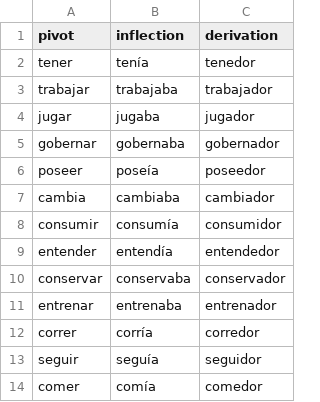
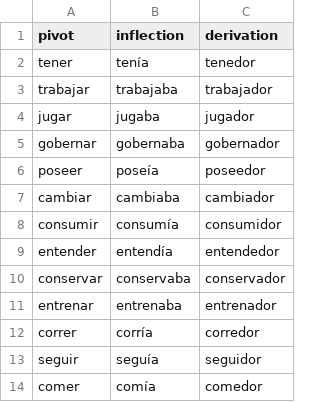
Before and after one commit to gon-zalo/exercise_3, a CSV file: dataset.csv, drawn as a sheet; only a part is shown.

Commit message:
words

```diff
--- a/dataset.csv
+++ b/dataset.csv
@@ -6,3 +6,3 @@ gobernar,gobernaba,gobernador
 poseer,poseía,poseedor
-cambia,cambiaba,cambiador
+cambiar,cambiaba,cambiador
 consumir,consumía,consumidor
```
